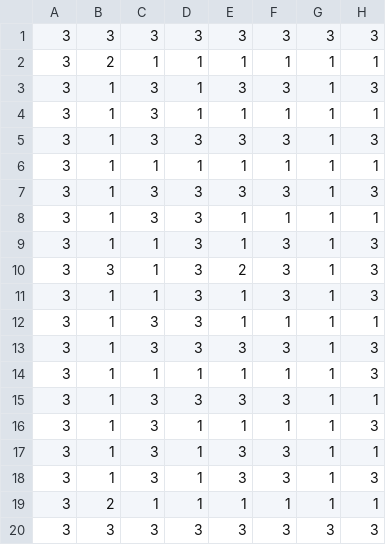
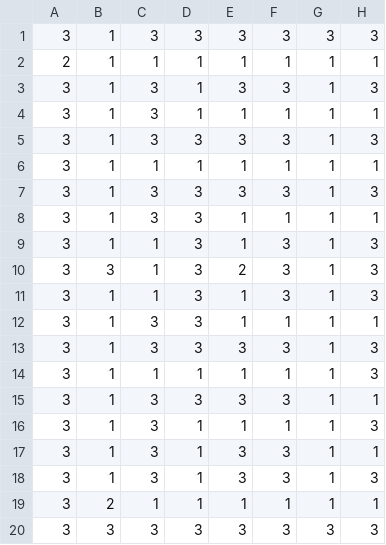
Before and after one commit to sim-li/dsl_pacman, a CSV file: antlr/src/main/java/level/paclevel1.csv, drawn as a sheet; only a part is shown; the diff names each change by its address in the sheet, - before the commit and + after, or states it on an @@ line.

```diff
--- a/antlr/src/main/java/level/paclevel1.csv
+++ b/antlr/src/main/java/level/paclevel1.csv
-B1: 3
+B1: 1
-A2: 3
+A2: 2
-B2: 2
+B2: 1
```
Also changed, not shown: 12 other files.
